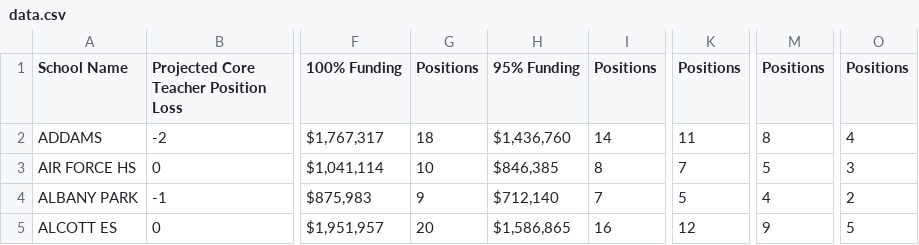
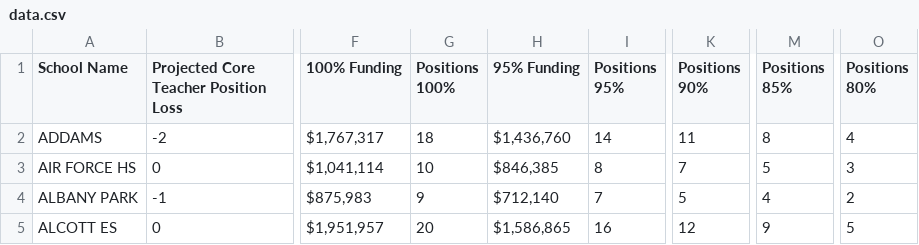
Before and after one commit to ChicagoTeachersUnion/cps_budget_calculator_v1, a CSV file: data.csv, drawn as a sheet; only a part is shown, gaps mark what is left out; the diff names each change by its address in the sheet, - before the commit and + after, or states it on an @@ line.

Commit message:
Updated column names

```diff
--- a/data.csv
+++ b/data.csv
-G1: Positions
+G1: Positions 100%
-I1: Positions
+I1: Positions 95%
-K1: Positions
+K1: Positions 90%
-M1: Positions
+M1: Positions 85%
-O1: Positions
+O1: Positions 80%
```
